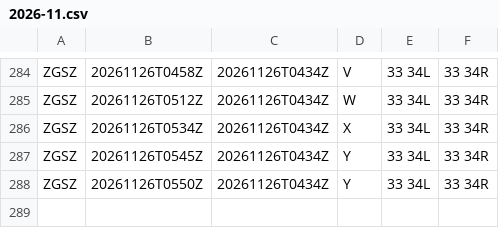
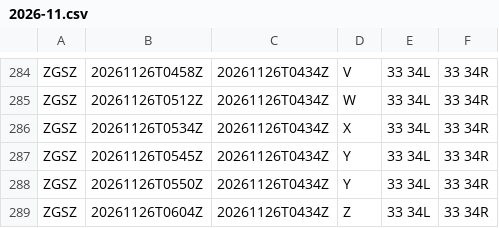
Before and after one commit to honghebincsg/pegasus-fid-gist, a CSV file: atis-history/ZGSZ/2026-11.csv, drawn as a sheet; only a part is shown, gaps mark what is left out.

```diff
--- a/atis-history/ZGSZ/2026-11.csv
+++ b/atis-history/ZGSZ/2026-11.csv
@@ -288 +288,2 @@ ZGSZ,20261126T0545Z,20261126T0434Z,Y,33 34L,33 34R
 ZGSZ,20261126T0550Z,20261126T0434Z,Y,33 34L,33 34R
+ZGSZ,20261126T0604Z,20261126T0434Z,Z,33 34L,33 34R
```
Also changed, not shown: atis-history/EHAM/2026-11.csv, atis-history/ZGGG/2026-11.csv, 1 other file.
